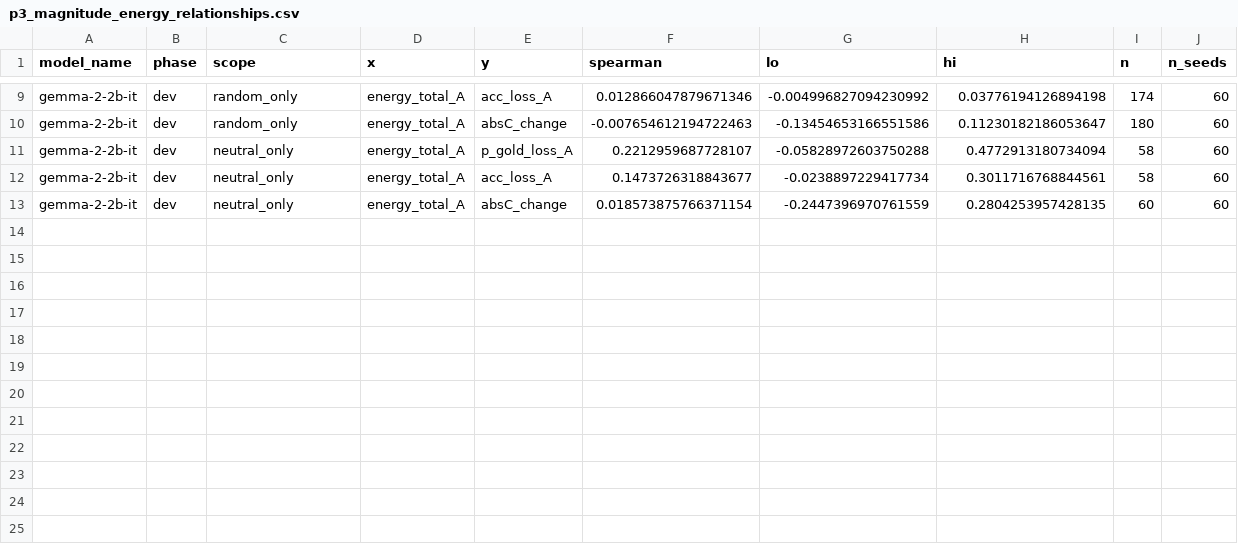
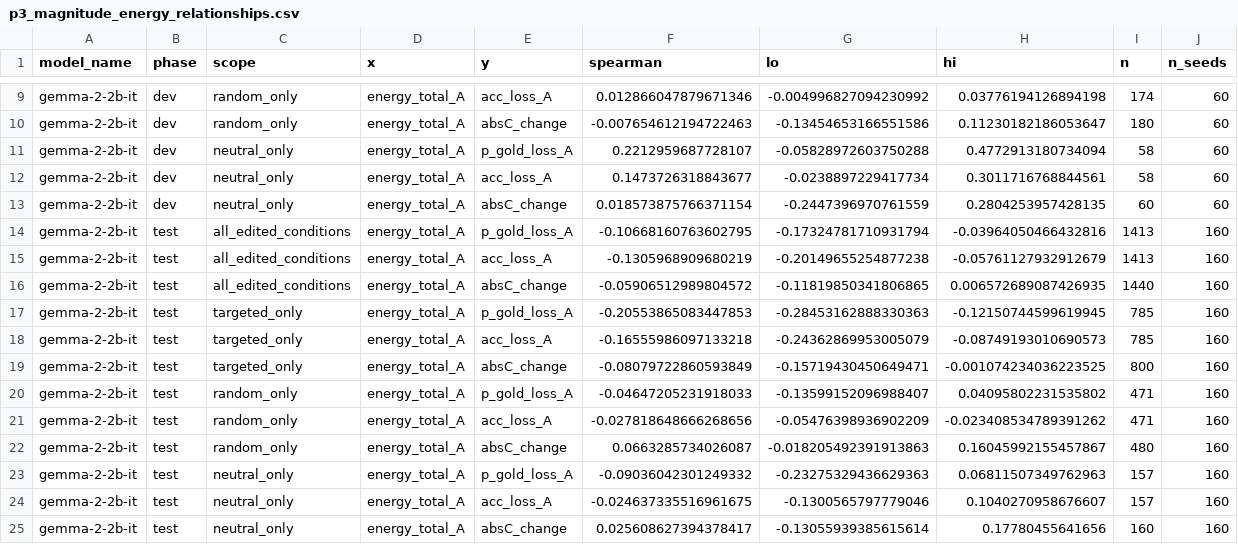
Before and after one commit to DevDaring/Cure_Audit_Benchmark, a CSV file: Code/CURE/results/v2_gemma-2-2b-it/p3_magnitude_energy_relationships.csv, drawn as a sheet; only a part is shown, gaps mark what is left out.

```diff
--- a/Code/CURE/results/v2_gemma-2-2b-it/p3_magnitude_energy_relationships.csv
+++ b/Code/CURE/results/v2_gemma-2-2b-it/p3_magnitude_energy_relationships.csv
@@ -13 +13,13 @@ gemma-2-2b-it,dev,neutral_only,energy_total_A,acc_loss_A,0.1473726318843677,-0.0
 gemma-2-2b-it,dev,neutral_only,energy_total_A,absC_change,0.018573875766371154,-0.2447396970761559,0.2804253957428135,60,60
+gemma-2-2b-it,test,all_edited_conditions,energy_total_A,p_gold_loss_A,-0.10668160763602795,-0.17324781710931794,-0.03964050466432816,1413,160
+gemma-2-2b-it,test,all_edited_conditions,energy_total_A,acc_loss_A,-0.1305968909680219,-0.20149655254877238,-0.05761127932912679,1413,160
+gemma-2-2b-it,test,all_edited_conditions,energy_total_A,absC_change,-0.05906512989804572,-0.11819850341806865,0.006572689087426935,1440,160
+gemma-2-2b-it,test,targeted_only,energy_total_A,p_gold_loss_A,-0.20553865083447853,-0.28453162888330363,-0.12150744599619945,785,160
+gemma-2-2b-it,test,targeted_only,energy_total_A,acc_loss_A,-0.16555986097133218,-0.24362869953005079,-0.08749193010690573,785,160
+gemma-2-2b-it,test,targeted_only,energy_total_A,absC_change,-0.08079722860593849,-0.15719430450649471,-0.001074234036223525,800,160
+gemma-2-2b-it,test,random_only,energy_total_A,p_gold_loss_A,-0.04647205231918033,-0.13599152096988407,0.04095802231535802,471,160
+gemma-2-2b-it,test,random_only,energy_total_A,acc_loss_A,-0.027818648666268656,-0.05476398936902209,-0.023408534789391262,471,160
+gemma-2-2b-it,test,random_only,energy_total_A,absC_change,0.0663285734026087,-0.018205492391913863,0.16045992155457867,480,160
+gemma-2-2b-it,test,neutral_only,energy_total_A,p_gold_loss_A,-0.09036042301249332,-0.23275329436629363,0.06811507349762963,157,160
+gemma-2-2b-it,test,neutral_only,energy_total_A,acc_loss_A,-0.024637335516961675,-0.1300565797779046,0.1040270958676607,157,160
+gemma-2-2b-it,test,neutral_only,energy_total_A,absC_change,0.025608627394378417,-0.13055939385615614,0.17780455641656,160,160
```
Also changed, not shown: Code/CURE/results/v2_gemma-2-2b-it/p3_magnitude_summary.csv, 1 other file.
